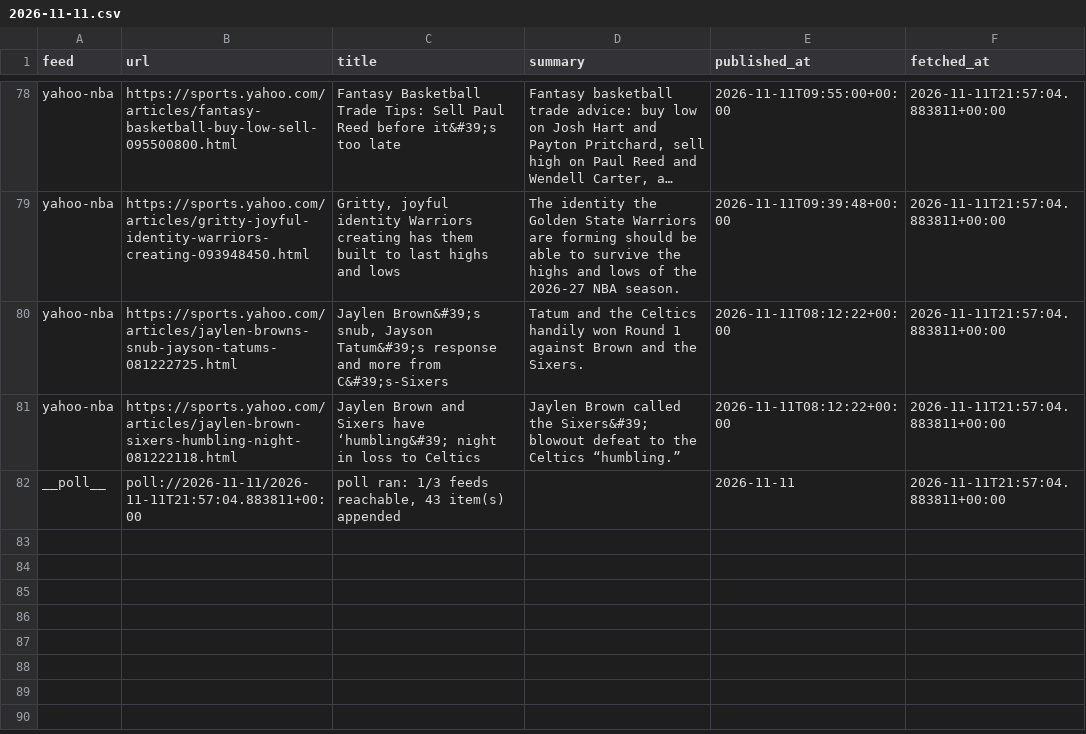
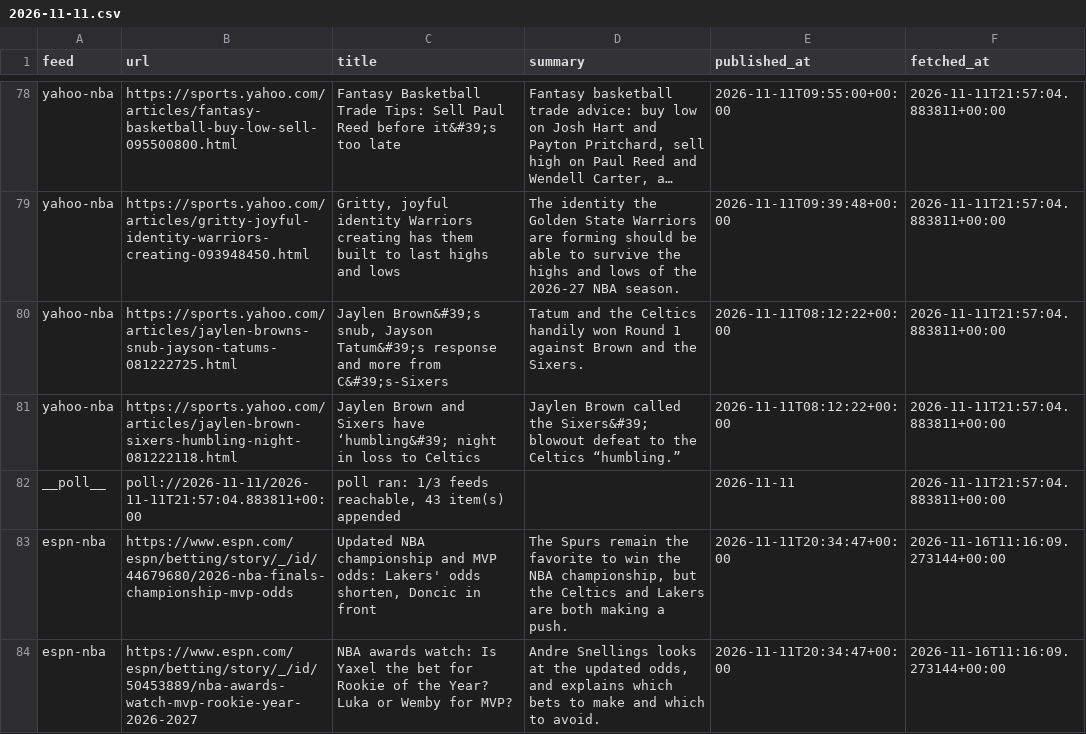
Before and after one commit to calvingtf/Mico-NBA, a CSV file: archive/rss/2026-11-11.csv, drawn as a sheet; only a part is shown, gaps mark what is left out; long unchanged cells end in ….

```diff
--- a/archive/rss/2026-11-11.csv
+++ b/archive/rss/2026-11-11.csv
@@ -82 +82,3 @@ yahoo-nba,https://sports.yahoo.com/articles/jaylen-brown-sixers-humbling-night-0
 __poll__,poll://2026-11-11/2026-11-11T21:57:04.883811+00:00,"poll ran: 1/3 feeds reachable, 43 item(s) appended",,2026-11-11,2026-11-11T21:57:04.883811+00:00
+espn-nba,https://www.espn.com/espn/betting/story/_/id/44679680/2026-nba-finals-championship-mvp-odds,"Updated NBA championship and MVP odds: Lakers' odds shorten, Doncic in front","The Spurs remain the favorite to win the NBA championship, but the Celtics and Lakers are both making a push.",2026-11-11T20:34:47+00:00,2026-11-16T11:16:09.273144+00:00
+espn-nba,https://www.espn.com/espn/betting/story/_/id/50453889/nba-awards-watch-mvp-rookie-year-2026-2027,NBA awards watch: Is Yaxel the bet for Rookie of the Year? Luka or Wemby for MVP?,"Andre Snellings looks at the updated odds, and explains which bets to make and which to avoid.",2026-11-11T20:34:47+00:00,2026-11-16T11:16:09.273144+00:00
```
Also changed, not shown: archive/rss/2026-11-12.csv, archive/rss/2026-11-13.csv, 3 other files.
